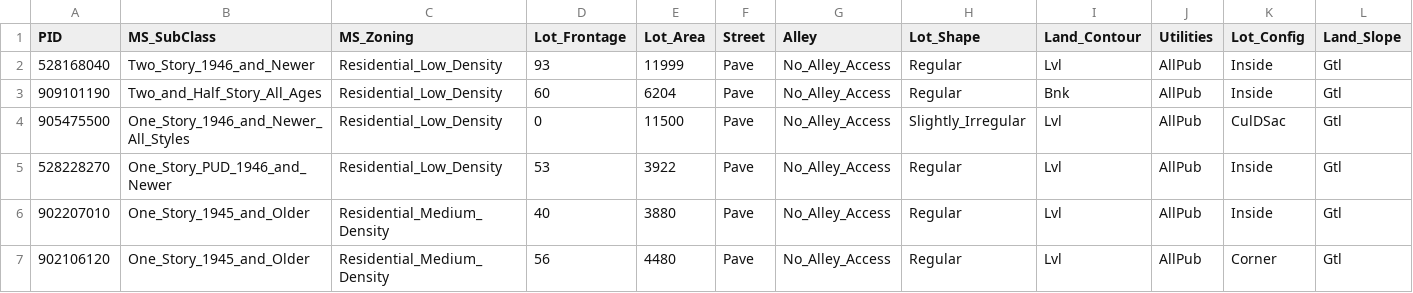
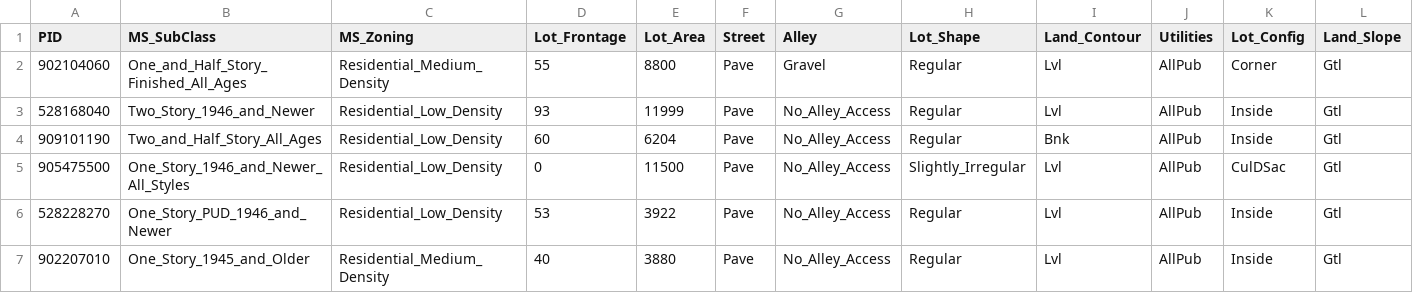
Before and after one commit to woshicqy/CS598PSL_Project1, a CSV file: test4.csv, drawn as a sheet; only a part is shown; the shorter side is filled out with more unchanged rows; rows hold the shown columns only; the diff names each change by its address in the sheet, - before the commit and + after, or states it on an @@ line.

```diff
--- a/test4.csv
+++ b/test4.csv
+row 2: 902104060 | One_and_Half_Story_Finished_All_Ages | Residential_Medium_Density | 55 | 8800 | Pave | Gravel | Regular | Lvl | AllPub | Corner | Gtl
```
Also changed, not shown: test5.csv, train1.csv, 14 other files.
